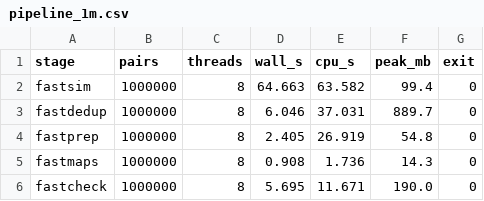
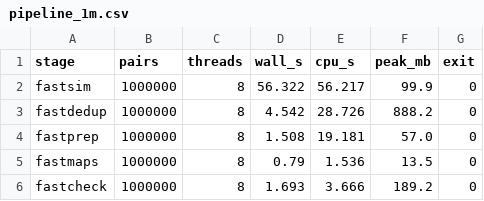
Before and after one commit to RaphaelRibes/FastSuite, a CSV file: bench/profile/pipeline_1m.csv, drawn as a sheet.

Commit message:
bench: make the desktop the reference machine for the profile
Benchmarks belong on the desktop (46 GB, cachyos-x8664), so the profile was re-run
there and its CSVs replace the laptop ones; the laptop campaign is kept as
*_laptop.csv because the difference is informative.

5 M pairs, -j 8, gzip 6:

             desktop        laptop
  fastsim    283.5 s        314.2 s
  fastdedup   22.6 s         32.1 s   4 373 MB both (the gzip writer)
  fastprep     7.38 s        12.9 s
  fastmaps     3.86 s         4.61 s
  fastcheck   10.30 s        29.9 s   <- 2.9x, the widest gap
  chain      327.6 s        393.7 s   (15 260 vs 12 700 pairs/s)

The shape is the same on both machines: up to four threads fastdedup stays near
100 MB and buys almost nothing (94.8 -> 92.1 -> 92.2 s), and eight threads give
4.2x wall for the gzip writer's 4.4 GB. gz levels on the desktop: 1 = 18.6 s /
154 MB / 1 679 MB out, 6 = 22.8 s / 4 372 MB / 888 MB out, 9 = 121.1 s / 4 360 MB
/ 874 MB out.

The two machines share a core count but not a memory bandwidth, so the stage
ranking transports and the ratios do not.

```diff
--- a/bench/profile/pipeline_1m.csv
+++ b/bench/profile/pipeline_1m.csv
@@ -1,6 +1,6 @@
 stage,pairs,threads,wall_s,cpu_s,peak_mb,exit
-fastsim,1000000,8,64.663,63.582,99.4,0
-fastdedup,1000000,8,6.046,37.031,889.7,0
-fastprep,1000000,8,2.405,26.919,54.8,0
-fastmaps,1000000,8,0.908,1.736,14.3,0
-fastcheck,1000000,8,5.695,11.671,190.0,0
+fastsim,1000000,8,56.322,56.217,99.9,0
+fastdedup,1000000,8,4.542,28.726,888.2,0
+fastprep,1000000,8,1.508,19.181,57.0,0
+fastmaps,1000000,8,0.79,1.536,13.5,0
+fastcheck,1000000,8,1.693,3.666,189.2,0
```
Also changed, not shown: bench/profile/pipeline_5m.csv, 7 other files.
